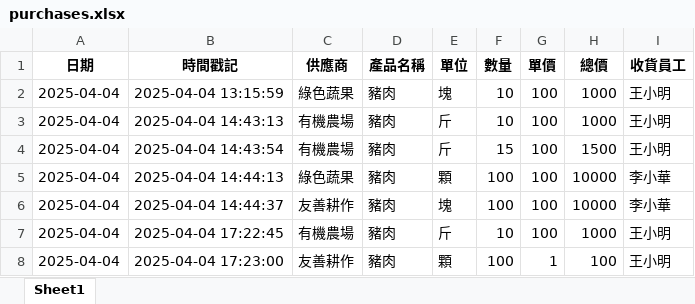
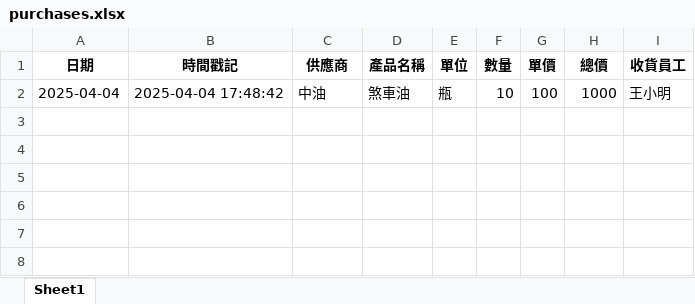
Before and after one commit to SamLiaoP/gas_station_pos, an Excel workbook: storage/2025-04-04/data/purchases.xlsx, sheet Sheet1, drawn as a sheet; values as stored, in another font and other column widths than the file's, no borders; removed rows and columns are numbered as before the commit, all else as after; the diff names each change by its address in the sheet, - before the commit and + after, or states it on an @@ line.

```diff
--- a/storage/2025-04-04/data/purchases.xlsx (sheet Sheet1)
+++ b/storage/2025-04-04/data/purchases.xlsx (sheet Sheet1)
-row 2: 2025-04-04 | 2025-04-04 13:15:59 | 綠色蔬果 | 豬肉 | 塊 | 10 | 100 | 1000 | 王小明
-row 3: 2025-04-04 | 2025-04-04 14:43:13 | 有機農場 | 豬肉 | 斤 | 10 | 100 | 1000 | 王小明
-row 4: 2025-04-04 | 2025-04-04 14:43:54 | 有機農場 | 豬肉 | 斤 | 15 | 100 | 1500 | 王小明
-row 5: 2025-04-04 | 2025-04-04 14:44:13 | 綠色蔬果 | 豬肉 | 顆 | 100 | 100 | 10000 | 李小華
-row 6: 2025-04-04 | 2025-04-04 14:44:37 | 友善耕作 | 豬肉 | 塊 | 100 | 100 | 10000 | 李小華
-B2 (時間戳記): 2025-04-04 17:22:45
+B2 (時間戳記): 2025-04-04 17:48:42
-C2 (供應商): 有機農場
+C2 (供應商): 中油
-D2 (產品名稱): 豬肉
+D2 (產品名稱): 煞車油
-E2 (單位): 斤
+E2 (單位): 瓶
-row 8: 2025-04-04 | 2025-04-04 17:23:00 | 友善耕作 | 豬肉 | 顆 | 100 | 1 | 100 | 王小明
```
Also changed, not shown: reports/2025-03-31_to_2025-04-29/小農詳細報表/有機農場詳細報表.xlsx, reports/2025年04月/小農詳細報表/友善耕作詳細報表.xlsx, 38 other files.
